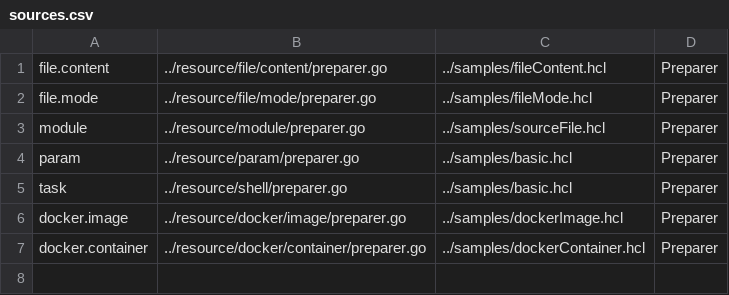
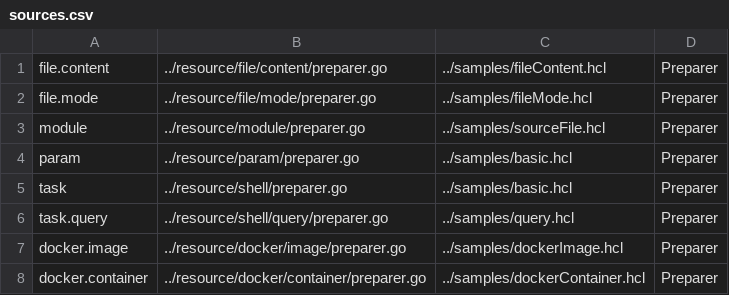
Before and after one commit to asteris-llc/converge, a CSV file: docs_source/sources.csv, drawn as a sheet; the diff names each change by its address in the sheet, - before the commit and + after, or states it on an @@ line.

Commit message:
docs_source: add task.query to sources list

```diff
--- a/docs_source/sources.csv
+++ b/docs_source/sources.csv
+row 6: task.query | ../resource/shell/query/preparer.go | ../samples/query.hcl | Preparer
```
Also changed, not shown: 27 other files.
